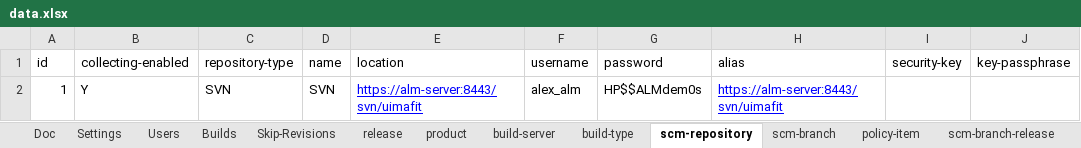
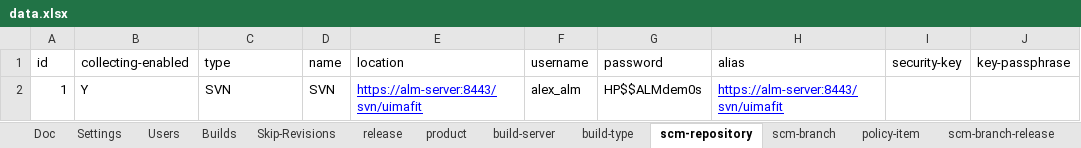
Before and after one commit to pe-pan/agm-data-generator, an Excel workbook: src/main/resources/data.xlsx, sheet scm-repository, drawn as a sheet; only a part is shown; values as stored, in another font and other column widths than the file's, no borders; the diff names each change by its address in the sheet, - before the commit and + after, or states it on an @@ line.

Commit message:
BUG: Repository-type field of scm-repository entity renamed to 'type'

```diff
--- a/src/main/resources/data.xlsx (sheet scm-repository)
+++ b/src/main/resources/data.xlsx (sheet scm-repository)
-C1: repository-type
+C1: type
```
Also changed, not shown: sheet project-task, 1 other file.
